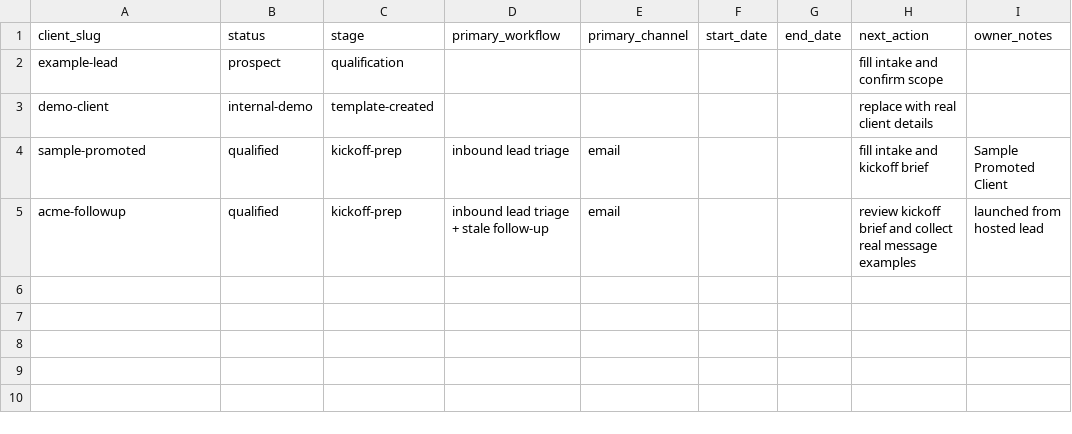
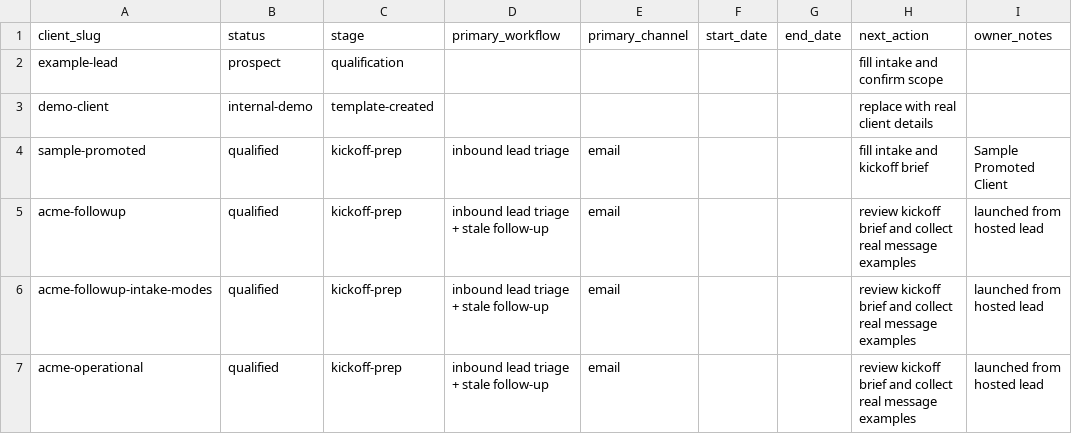
Before and after one commit to clawmasaquinas/openclaw-followup-concierge, a CSV file: pilot-ops/pilot-status.csv, drawn as a sheet.

Commit message:
Generate operational pilot workspace files

```diff
--- a/pilot-ops/pilot-status.csv
+++ b/pilot-ops/pilot-status.csv
@@ -5 +5,3 @@ sample-promoted,qualified,kickoff-prep,inbound lead triage,email,,,fill intake a
 acme-followup,qualified,kickoff-prep,inbound lead triage + stale follow-up,email,,,review kickoff brief and collect real message examples,launched from hosted lead
+acme-followup-intake-modes,qualified,kickoff-prep,inbound lead triage + stale follow-up,email,,,review kickoff brief and collect real message examples,launched from hosted lead
+acme-operational,qualified,kickoff-prep,inbound lead triage + stale follow-up,email,,,review kickoff brief and collect real message examples,launched from hosted lead
```
Also changed, not shown: 21 other files.
